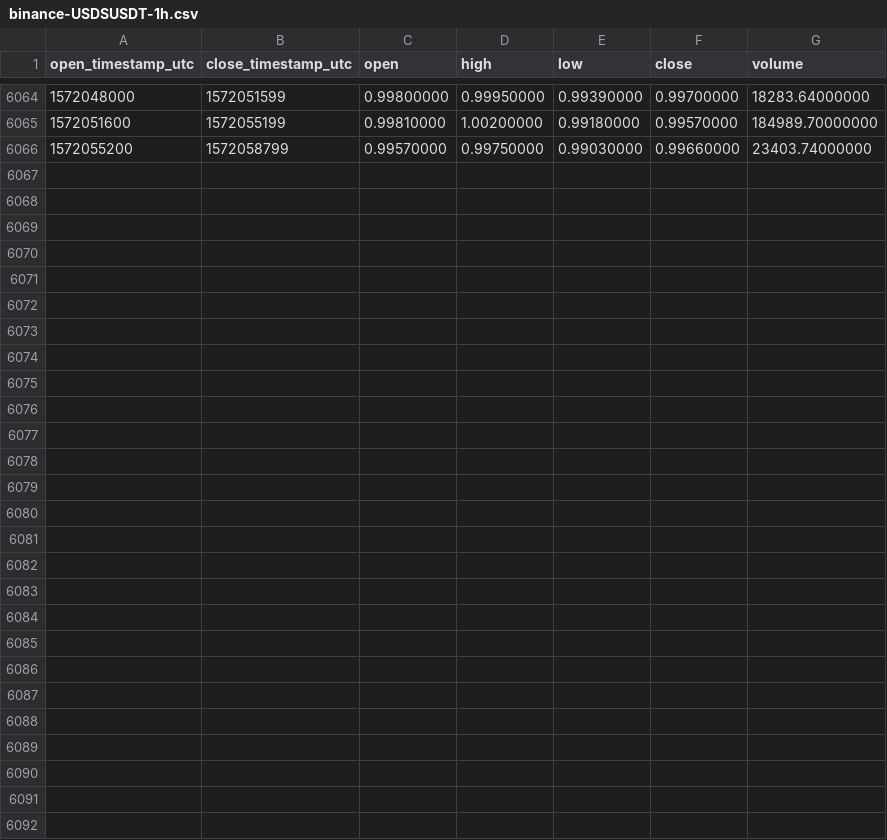
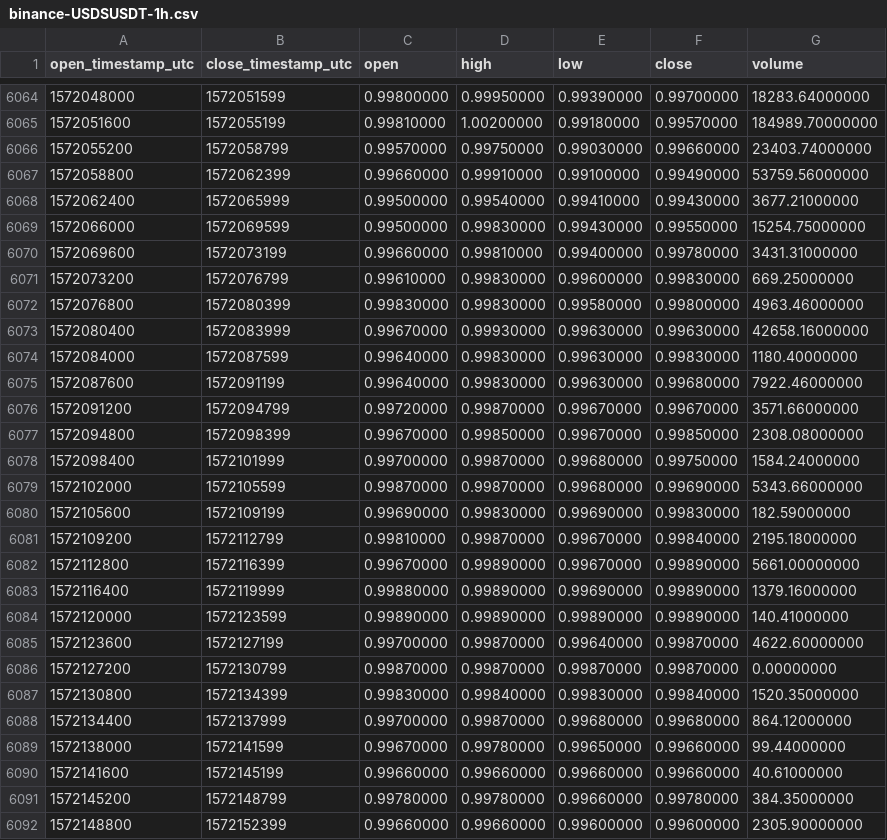
Before and after one commit to cryptobigbro/binance-USDSUSDT, a CSV file: binance-USDSUSDT-1h.csv, drawn as a sheet; only a part is shown, gaps mark what is left out.

Commit message:
Update OHLCV data.

```diff
--- a/binance-USDSUSDT-1h.csv
+++ b/binance-USDSUSDT-1h.csv
@@ -6066 +6066,27 @@ open_timestamp_utc,close_timestamp_utc,open,high,low,close,volume
 1572055200,1572058799,0.99570000,0.99750000,0.99030000,0.99660000,23403.74000000
+1572058800,1572062399,0.99660000,0.99910000,0.99100000,0.99490000,53759.56000000
+1572062400,1572065999,0.99500000,0.99540000,0.99410000,0.99430000,3677.21000000
+1572066000,1572069599,0.99500000,0.99830000,0.99430000,0.99550000,15254.75000000
+1572069600,1572073199,0.99660000,0.99810000,0.99400000,0.99780000,3431.31000000
+1572073200,1572076799,0.99610000,0.99830000,0.99600000,0.99830000,669.25000000
+1572076800,1572080399,0.99830000,0.99830000,0.99580000,0.99800000,4963.46000000
+1572080400,1572083999,0.99670000,0.99930000,0.99630000,0.99630000,42658.16000000
+1572084000,1572087599,0.99640000,0.99830000,0.99630000,0.99830000,1180.40000000
+1572087600,1572091199,0.99640000,0.99830000,0.99630000,0.99680000,7922.46000000
+1572091200,1572094799,0.99720000,0.99870000,0.99670000,0.99670000,3571.66000000
+1572094800,1572098399,0.99670000,0.99850000,0.99670000,0.99850000,2308.08000000
+1572098400,1572101999,0.99700000,0.99870000,0.99680000,0.99750000,1584.24000000
+1572102000,1572105599,0.99870000,0.99870000,0.99680000,0.99690000,5343.66000000
+1572105600,1572109199,0.99690000,0.99830000,0.99690000,0.99830000,182.59000000
+1572109200,1572112799,0.99810000,0.99870000,0.99670000,0.99840000,2195.18000000
+1572112800,1572116399,0.99670000,0.99890000,0.99670000,0.99890000,5661.00000000
+1572116400,1572119999,0.99880000,0.99890000,0.99690000,0.99890000,1379.16000000
+1572120000,1572123599,0.99890000,0.99890000,0.99890000,0.99890000,140.41000000
+1572123600,1572127199,0.99700000,0.99870000,0.99640000,0.99870000,4622.60000000
+1572127200,1572130799,0.99870000,0.99870000,0.99870000,0.99870000,0.00000000
+1572130800,1572134399,0.99830000,0.99840000,0.99830000,0.99840000,1520.35000000
+1572134400,1572137999,0.99700000,0.99870000,0.99680000,0.99680000,864.12000000
+1572138000,1572141599,0.99670000,0.99780000,0.99650000,0.99660000,99.44000000
+1572141600,1572145199,0.99660000,0.99660000,0.99660000,0.99660000,40.61000000
+1572145200,1572148799,0.99780000,0.99780000,0.99660000,0.99780000,384.35000000
+1572148800,1572152399,0.99660000,0.99660000,0.99600000,0.99600000,2305.90000000
```
Also changed, not shown: binance-USDSUSDT-1d.csv.
